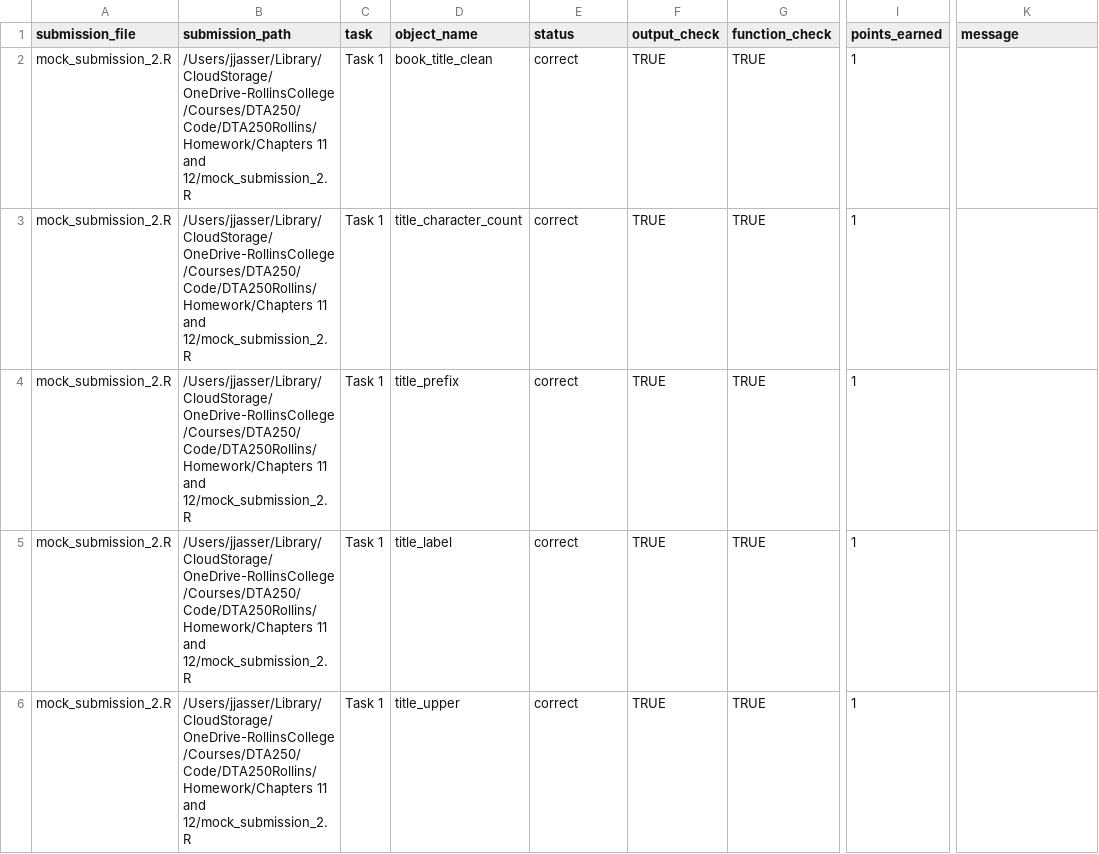
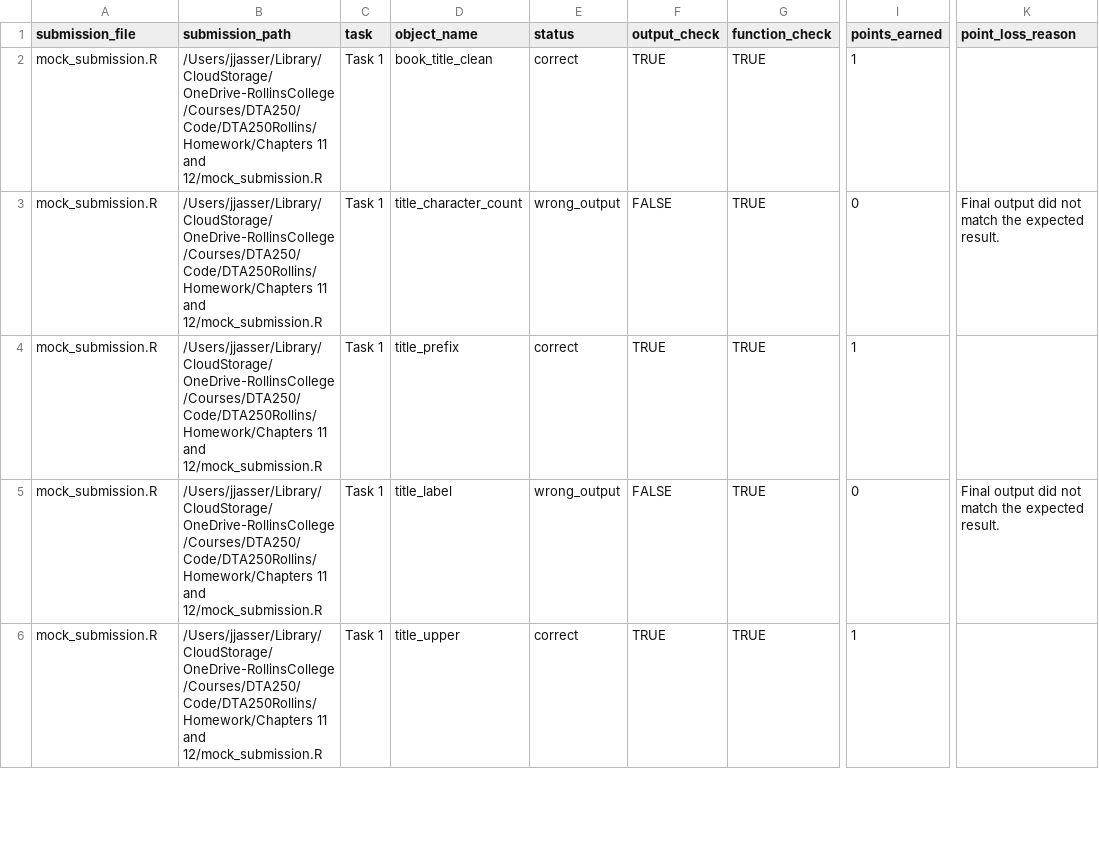
Before and after one commit to jjasser87/DTA250Rollins, a CSV file: Homework/Chapters 11 and 12/all_submissions_grade_report.csv, drawn as a sheet; only a part is shown, gaps mark what is left out; the diff covers the shown part only; the diff names each change by its address in the sheet, - before the commit and + after, or states it on an @@ line.

```diff
--- a/Homework/Chapters 11 and 12/all_submissions_grade_report.csv
+++ b/Homework/Chapters 11 and 12/all_submissions_grade_report.csv
-K1: message
+K1: point_loss_reason
-A2:A6 (submission_file): mock_submission_2.R
+A2:A6 (submission_file): mock_submission.R
-B2:B6 (submission_path): …11 and 12/mock_submission_2.R
+B2:B6 (submission_path): …11 and 12/mock_submission.R
-E3 (status): correct
+E3 (status): wrong_output
-F3 (output_check): TRUE
+F3 (output_check): FALSE
-I3 (points_earned): 1
+I3 (points_earned): 0
-K3 (point_loss_reason): (empty)
+K3 (point_loss_reason): Final output did not match the expected result.
-E5 (status): correct
+E5 (status): wrong_output
-F5 (output_check): TRUE
+F5 (output_check): FALSE
-I5 (points_earned): 1
+I5 (points_earned): 0
-K5 (point_loss_reason): (empty)
+K5 (point_loss_reason): Final output did not match the expected result.
```
Also changed, not shown: 2 added rows, 2 removed rows and 84 edited cells elsewhere in this file, Homework/Chapters 11 and 12/mock_submission_grade_report.csv, Homework/Chapters 11 and 12/mock_submissions/all_submissions_summary.csv, 12 other files.
